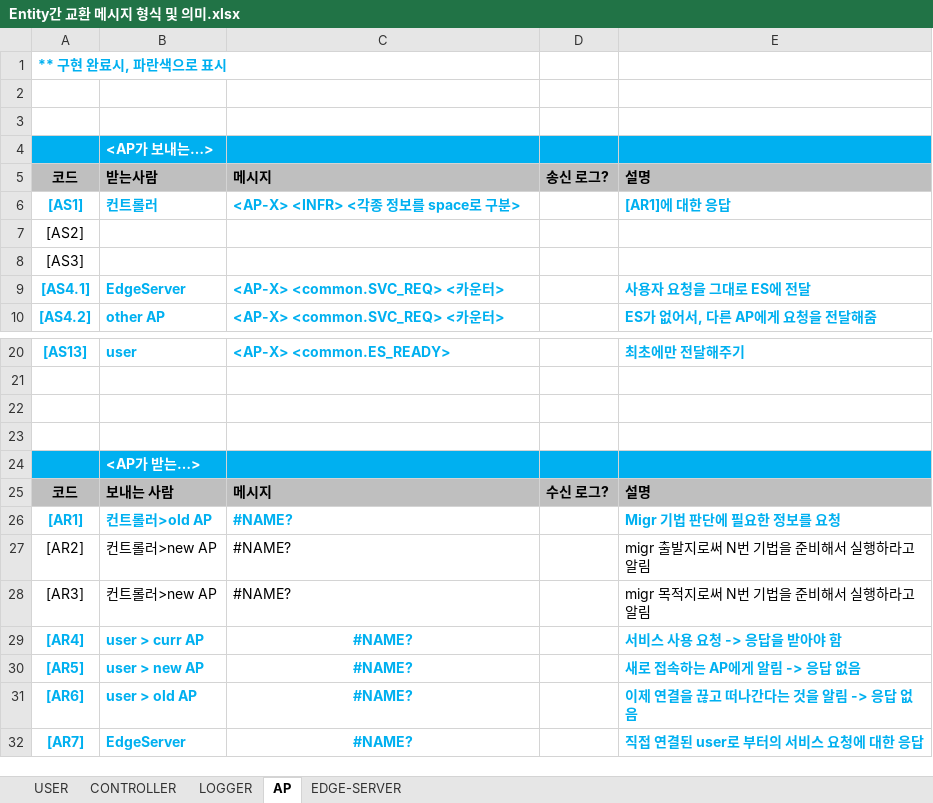
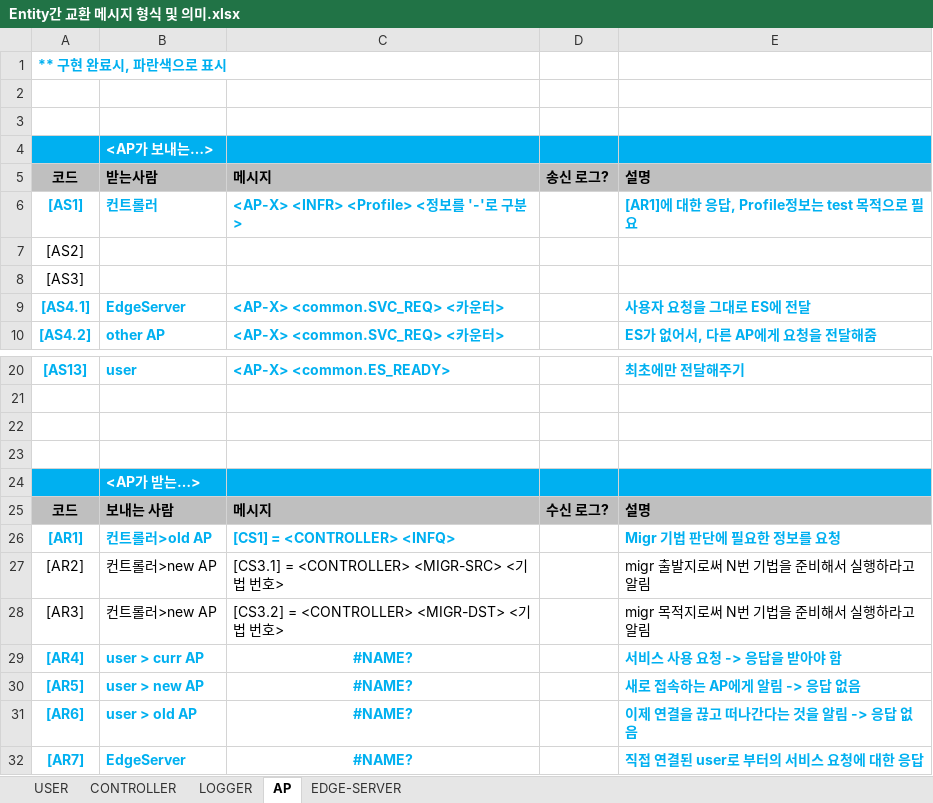
Before and after one commit to overegoz/DockerMigration, an Excel workbook: Entity간 교환 메시지 형식 및 의미.xlsx, sheet AP, drawn as a sheet; only a part is shown, gaps mark what is left out; values as stored, in another font and other column widths than the file's, no borders; the diff names each change by its address in the sheet, - before the commit and + after, or states it on an @@ line.

```diff
--- a/Entity간 교환 메시지 형식 및 의미.xlsx (sheet AP)
+++ b/Entity간 교환 메시지 형식 및 의미.xlsx (sheet AP)
-C6: <AP-X> <INFR> <각종 정보를 space로 구분>
+C6: <AP-X> <INFR> <Profile> <정보를 '-'로 구분>
-E6: [AR1]에 대한 응답
+E6: [AR1]에 대한 응답, Profile정보는 test 목적으로 필요
-C26: #NAME?
+C26: [CS1] = <CONTROLLER> <INFQ>
-C27: #NAME?
+C27: [CS3.1] = <CONTROLLER> <MIGR-SRC> <기법 번호>
-C28: #NAME?
+C28: [CS3.2] = <CONTROLLER> <MIGR-DST> <기법 번호>
```
Also changed, not shown: sheet CONTROLLER, 17 other files.
